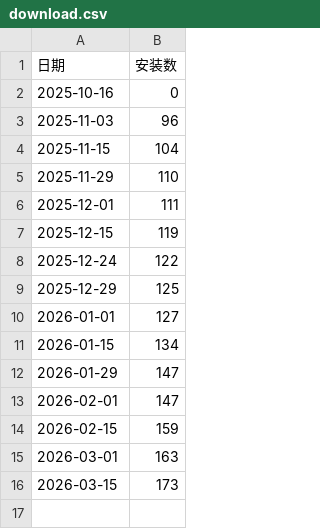
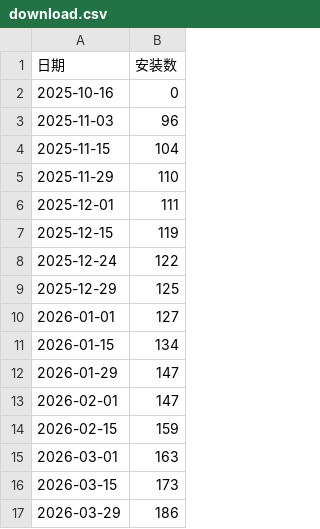
Before and after one commit to formaxcn/dify_redshift_reader, a CSV file: .github/count_install/download.csv, drawn as a sheet; the diff names each change by its address in the sheet, - before the commit and + after, or states it on an @@ line.

```diff
--- a/.github/count_install/download.csv
+++ b/.github/count_install/download.csv
+row 17: 2026-03-29 | 186
```
Also changed, not shown: 1 other file.
